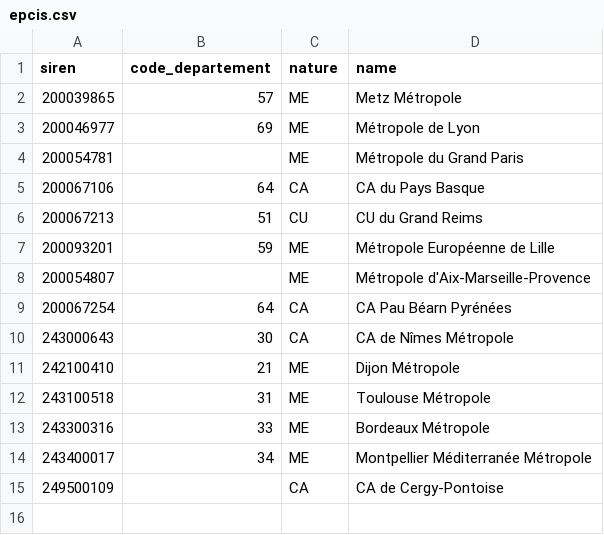
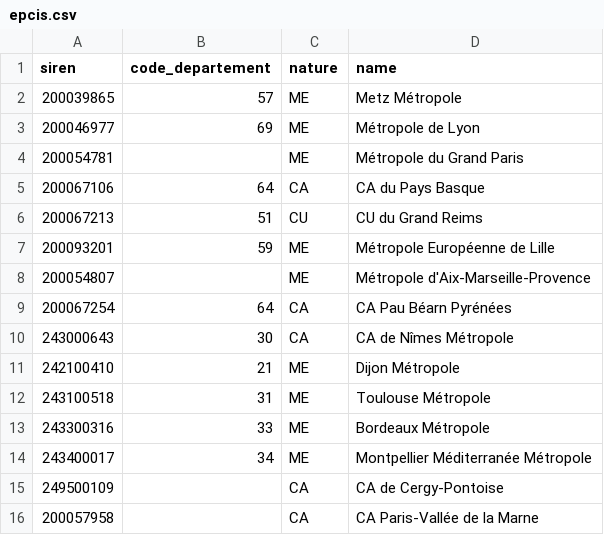
Before and after one commit to france-urbaine/passerelle, a CSV file: db/epcis.csv, drawn as a sheet.

Commit message:
Update seed data

```diff
--- a/db/epcis.csv
+++ b/db/epcis.csv
@@ -15 +15,2 @@ siren;code_departement;nature;name
 249500109;;CA;CA de Cergy-Pontoise
+200057958;;CA;CA Paris-Vallée de la Marne
```
Also changed, not shown: 3 other files.
